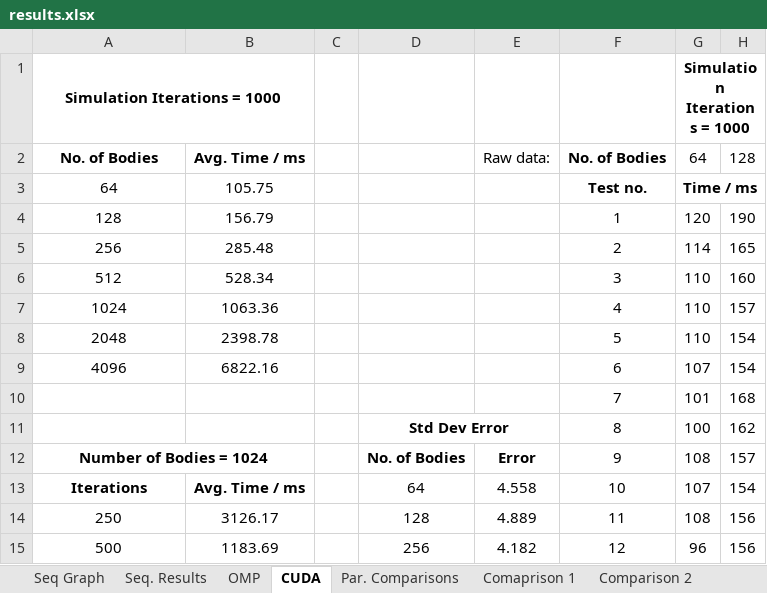
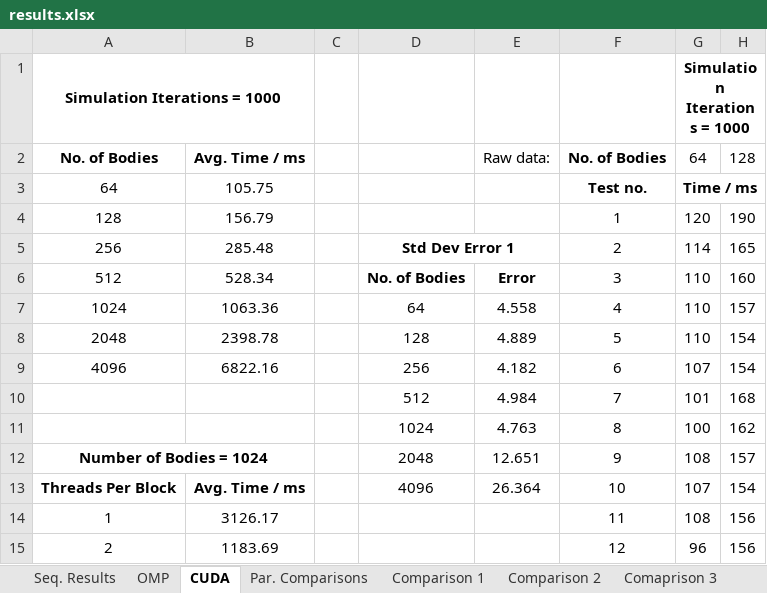
Before and after one commit to beejpersson/Concurrent-And-Parallel-Systems-CW, an Excel workbook: Coursework Part 2/results.xlsx, sheet CUDA, drawn as a sheet; only a part is shown; values as stored, in another font and other column widths than the file's, no borders; the diff covers the shown part only; the diff names each change by its address in the sheet, - before the commit and + after, or states it on an @@ line.

Commit message:
Added some more test data for single thread, updated graphs with error bars.

```diff
--- a/Coursework Part 2/results.xlsx (sheet CUDA)
+++ b/Coursework Part 2/results.xlsx (sheet CUDA)
-sheet tab: Comaprison 1
+sheet tab: Comparison 1
+sheet tab: Comaprison 3
-D5: (empty)
+D5: Std Dev Error 1
+D5:E5 merged
-D6: (empty)
+D6: No. of Bodies
-E6: (empty)
+E6: Error
-D7: (empty)
+D7: 64
-E7: (empty)
+E7: 4.558
-D8: (empty)
+D8: 128
-E8: (empty)
+E8: 4.889
-D9: (empty)
+D9: 256
-E9: (empty)
+E9: 4.182
-D10: (empty)
+D10: 512
-E10: (empty)
+E10: 4.984
-D11: Std Dev Error
+D11: 1024
-D11 bold: on
+D11 bold: off
-D11:E11 merged
-E11: (empty)
+E11: 4.763
-D12: No. of Bodies
+D12: 2048
-D12:E12 bold: on
+D12:E12 bold: off
-E12: Error
+E12: 12.651
-A13: Iterations
+A13: Threads Per Block
-D13: 64
+D13: 4096
-E13: 4.558
+E13: 26.364
-A14: 250
+A14: 1
-D14: 128
+D14: (empty)
-E14: 4.889
+E14: (empty)
-A15: 500
+A15: 2
-D15: 256
+D15: (empty)
-E15: 4.182
+E15: (empty)
```
Also changed, not shown: 91 edited cells, cell formats and merged cells elsewhere in this sheet, sheet Par. Comparisons, sheet OMP, other sheet tabs, charts or pictures, Coursework Part 1/results rename.xlsx, 5 other files.
